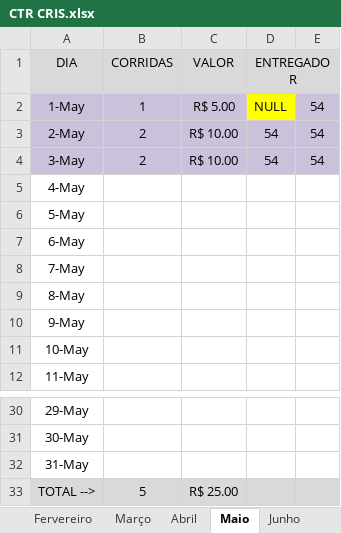
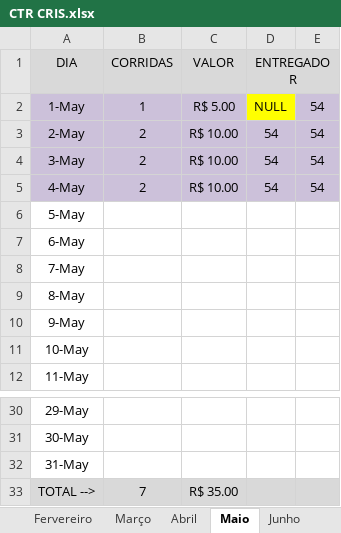
Before and after one commit to DanielGermanosilva/CORRIDAS, an Excel workbook: CTR CRIS.xlsx, sheet Maio, drawn as a sheet; only a part is shown, gaps mark what is left out; values as stored, in another font and other column widths than the file's, no borders; the diff names each change by its address in the sheet, - before the commit and + after, or states it on an @@ line.

Commit message:
Update CTR CRIS.xlsx

```diff
--- a/CTR CRIS.xlsx (sheet Maio)
+++ b/CTR CRIS.xlsx (sheet Maio)
-A5:E5 fill: none
+A5:E5 fill: #CCC1DA
-B5 (CORRIDAS): (empty)
+B5 (CORRIDAS): 2
-C5 (VALOR): (empty)
+C5 (VALOR): R$ 10.00
-D5 (ENTREGADOR): (empty)
+D5 (ENTREGADOR): 54
-E5: (empty)
+E5: 54
-B33 (CORRIDAS): 5
+B33 (CORRIDAS): 7
-C33 (VALOR): R$ 25.00
+C33 (VALOR): R$ 35.00
```
